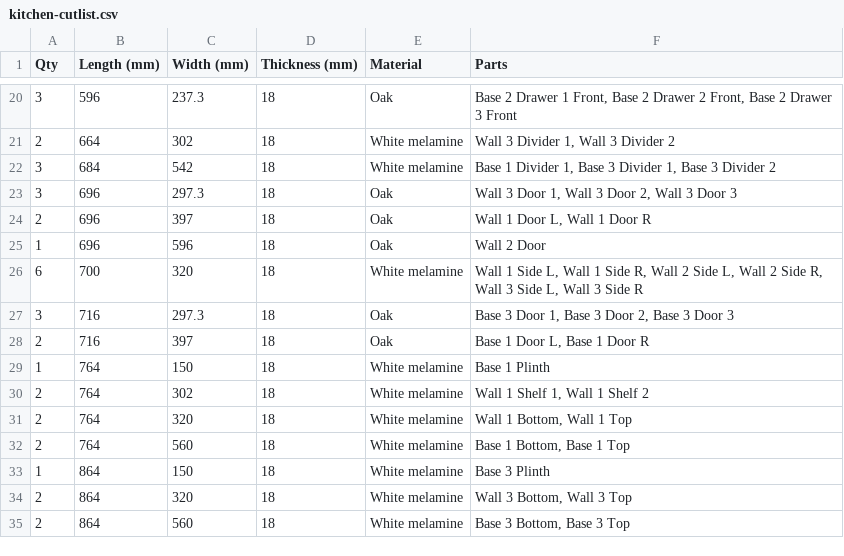
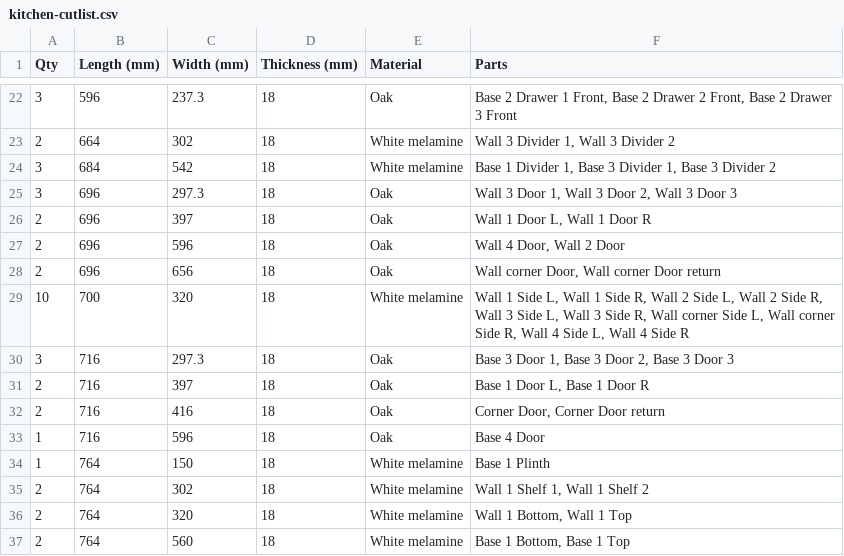
Before and after one commit to TomasDJo/solidcraft-woodwork, a CSV file: examples/kitchen-cutlist.csv, drawn as a sheet; only a part is shown, gaps mark what is left out; the shorter side is filled out with more unchanged rows; the diff covers the shown part only.

Commit message:
Sample kitchen is L-shaped, with corner cabinets below and above, and handle holes

```diff
--- a/examples/kitchen-cutlist.csv
+++ b/examples/kitchen-cutlist.csv
@@ -24,6 +26,9 @@ Qty,Length (mm),Width (mm),Thickness (mm),Material,Parts
 2,696,397,18,"Oak","Wall 1 Door L, Wall 1 Door R"
-1,696,596,18,"Oak","Wall 2 Door"
-6,700,320,18,"White melamine","Wall 1 Side L, Wall 1 Side R, Wall 2 Side L, Wall 2 Side R, Wall 3 Side L, Wall 3 Side R"
+2,696,596,18,"Oak","Wall 4 Door, Wall 2 Door"
+2,696,656,18,"Oak","Wall corner Door, Wall corner Door return"
+10,700,320,18,"White melamine","Wall 1 Side L, Wall 1 Side R, Wall 2 Side L, Wall 2 Side R, Wall 3 Side L, Wall 3 Side R, Wall corner Side L, Wall corner Side R, Wall 4 Side L, Wall 4 Side R"
 3,716,297.3,18,"Oak","Base 3 Door 1, Base 3 Door 2, Base 3 Door 3"
 2,716,397,18,"Oak","Base 1 Door L, Base 1 Door R"
+2,716,416,18,"Oak","Corner Door, Corner Door return"
+1,716,596,18,"Oak","Base 4 Door"
 1,764,150,18,"White melamine","Base 1 Plinth"
```
Also changed, not shown: 8 added rows and 17 edited cells elsewhere in this file, 5 other files.
